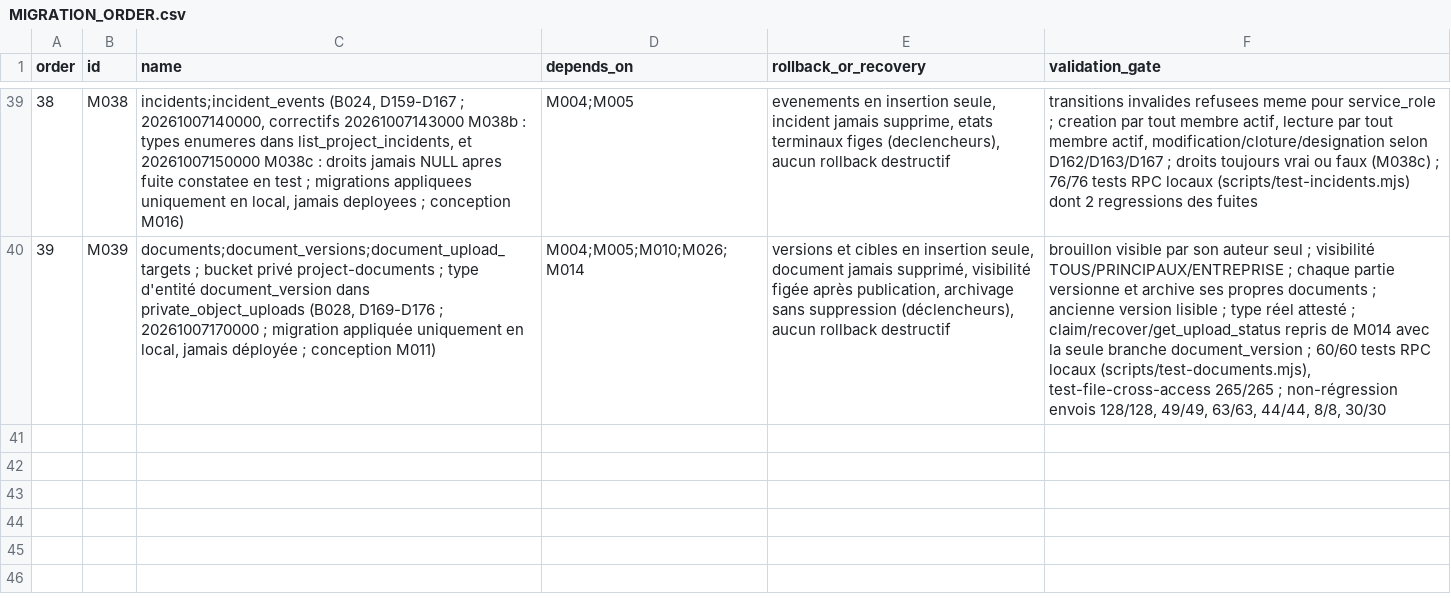
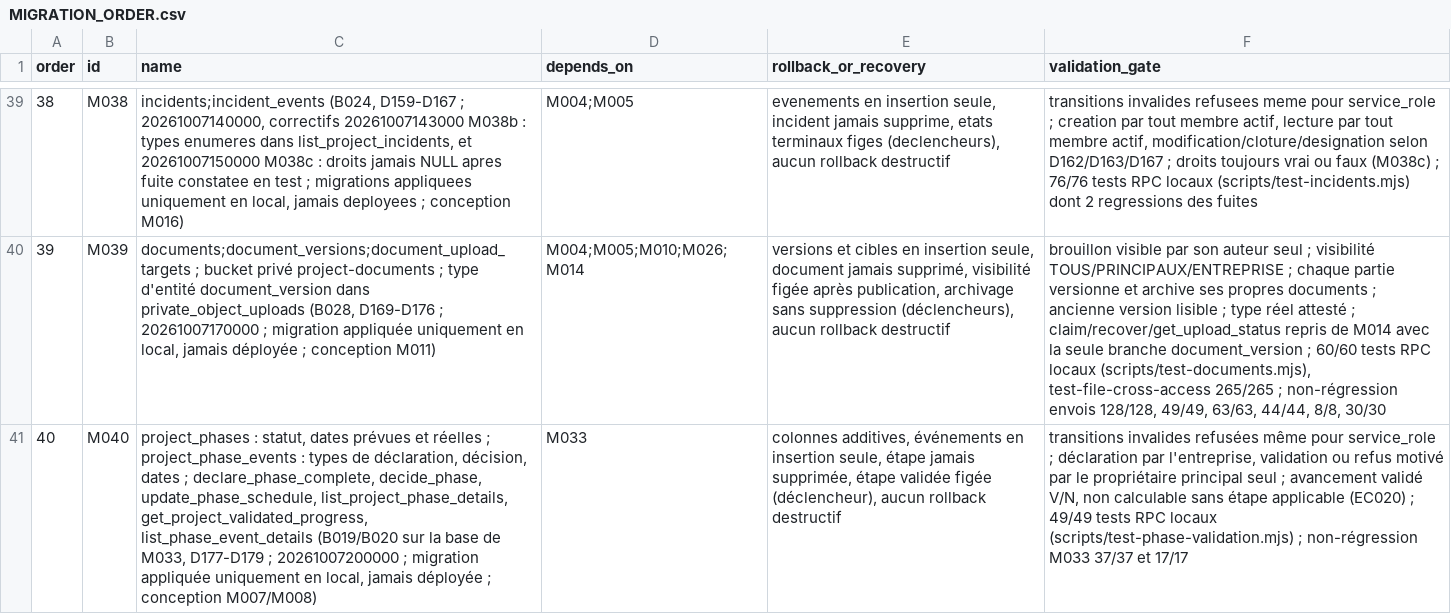
Before and after one commit to oumartata/ChantierLive, a CSV file: MIGRATION_ORDER.csv, drawn as a sheet; only a part is shown, gaps mark what is left out; the diff names each change by its address in the sheet, - before the commit and + after, or states it on an @@ line.

```diff
--- a/MIGRATION_ORDER.csv
+++ b/MIGRATION_ORDER.csv
+row 41: 40 | M040 | project_phases : statut, dates prévues et réelles ; project_phase_events : types de déclaration, décision, dates ; declare_phase_complete, decide_phase, update_phase_schedule, list_project_phase_details, get_project_validated_progress, list_phase_event_details (B019/B020 sur la base de M033, D177-D179 ; 20261007200000 ; migration appliquée uniquement en local, jamais déployée ; conception M007/M008) | M033 | colonnes additives, événements en insertion seule, étape jamais supprimée, étape validée figée (déclencheur), aucun rollback destructif | transitions invalides refusées même pour service_role ; déclaration par l'entreprise, validation ou refus motivé par le propriétaire principal seul ; avancement validé V/N, non calculable sans étape applicable (EC020) ; 49/49 tests RPC locaux (scripts/test-phase-validation.mjs) ; non-régression M033 37/37 et 17/17
```
Also changed, not shown: PERMISSIONS.csv, 9 other files.
